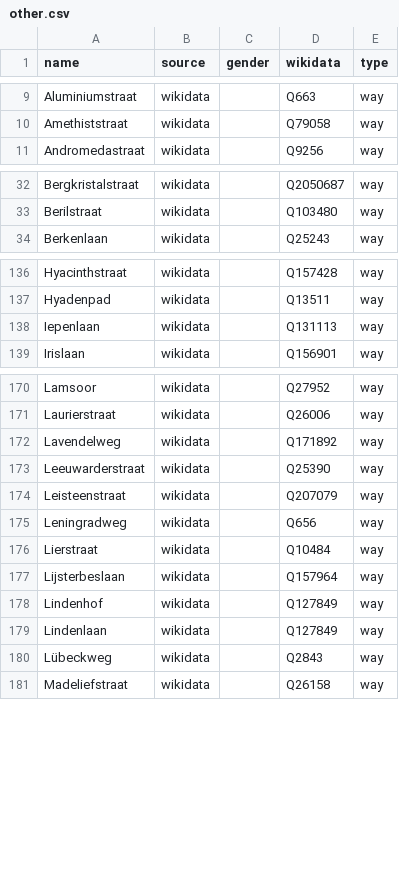
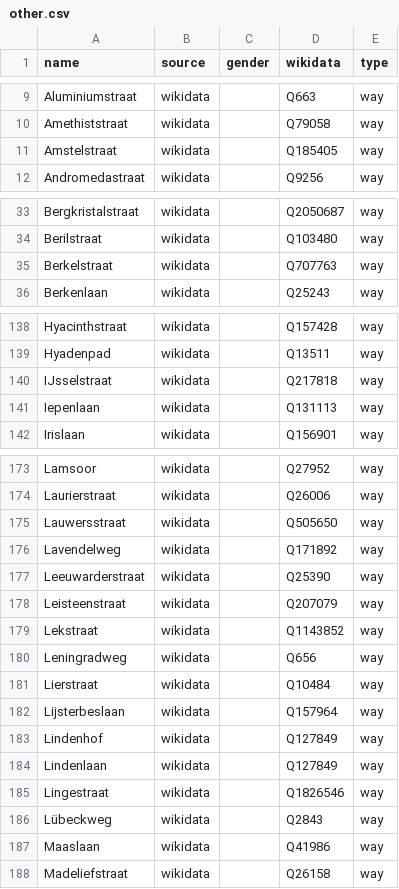
Before and after one commit to EqualStreetNames/equalstreetnames-groningen, a CSV file: data/other.csv, drawn as a sheet; only a part is shown, gaps mark what is left out; the diff covers the shown part only.

```diff
--- a/data/other.csv
+++ b/data/other.csv
@@ -10,2 +10,3 @@ Aluminiumstraat,wikidata,,Q663,way
 Amethiststraat,wikidata,,Q79058,way
+Amstelstraat,wikidata,,Q185405,way
 Andromedastraat,wikidata,,Q9256,way
@@ -33,2 +34,3 @@ Bergkristalstraat,wikidata,,Q2050687,way
 Berilstraat,wikidata,,Q103480,way
+Berkelstraat,wikidata,,Q707763,way
 Berkenlaan,wikidata,,Q25243,way
@@ -137,2 +139,3 @@ Hyacinthstraat,wikidata,,Q157428,way
 Hyadenpad,wikidata,,Q13511,way
+IJsselstraat,wikidata,,Q217818,way
 Iepenlaan,wikidata,,Q131113,way
@@ -171,2 +174,3 @@ Lamsoor,wikidata,,Q27952,way
 Laurierstraat,wikidata,,Q26006,way
+Lauwersstraat,wikidata,,Q505650,way
 Lavendelweg,wikidata,,Q171892,way
@@ -174,2 +178,3 @@ Leeuwarderstraat,wikidata,,Q25390,way
 Leisteenstraat,wikidata,,Q207079,way
+Lekstraat,wikidata,,Q1143852,way
 Leningradweg,wikidata,,Q656,way
@@ -179,3 +184,5 @@ Lindenhof,wikidata,,Q127849,way
 Lindenlaan,wikidata,,Q127849,way
+Lingestraat,wikidata,,Q1826546,way
 Lübeckweg,wikidata,,Q2843,way
+Maaslaan,wikidata,,Q41986,way
 Madeliefstraat,wikidata,,Q26158,way
```
Also changed, not shown: 4 added rows and 10 removed rows elsewhere in this file, 2 other files.
